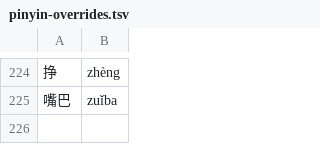
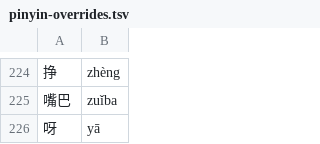
Before and after one commit to alvinyu20/hsk-path, a TSV file: content/pinyin-overrides.tsv, drawn as a sheet; only a part is shown, gaps mark what is left out; the diff names each change by its address in the sheet, - before the commit and + after, or states it on an @@ line.

```diff
--- a/content/pinyin-overrides.tsv
+++ b/content/pinyin-overrides.tsv
+row 226: 呀 | yā
```
Also changed, not shown: content/gloss-synonyms.tsv, content/pinyin-reviewed.tsv, 5 other files.
